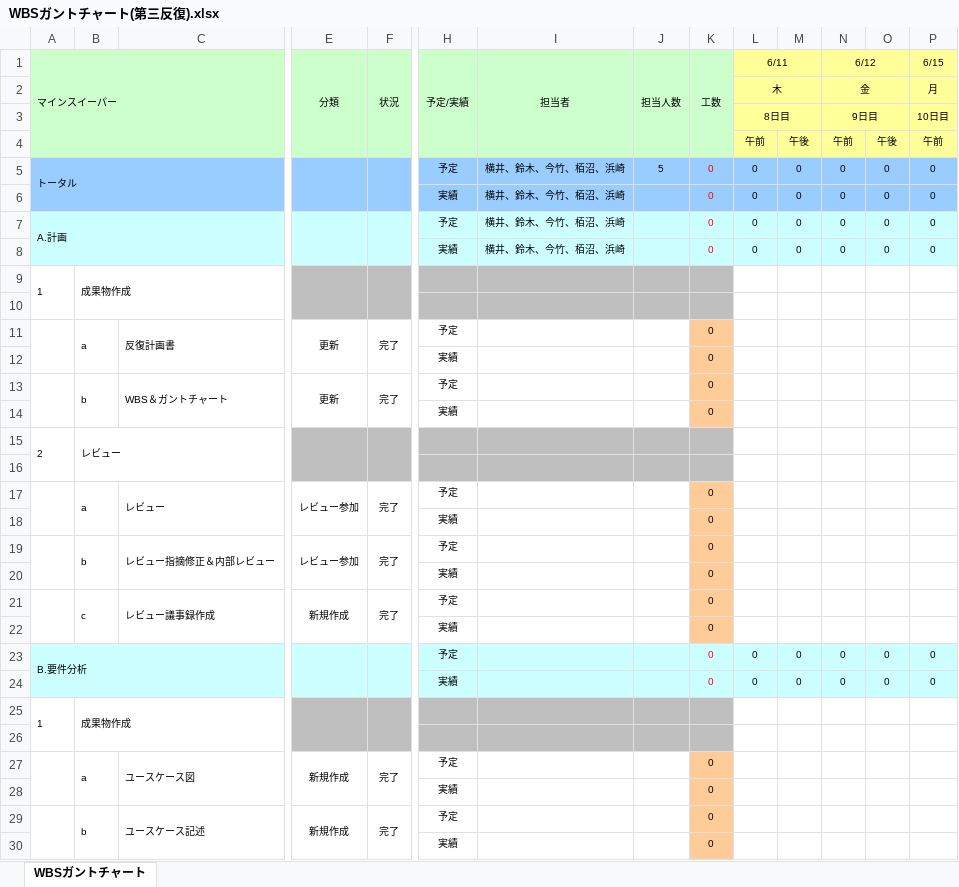
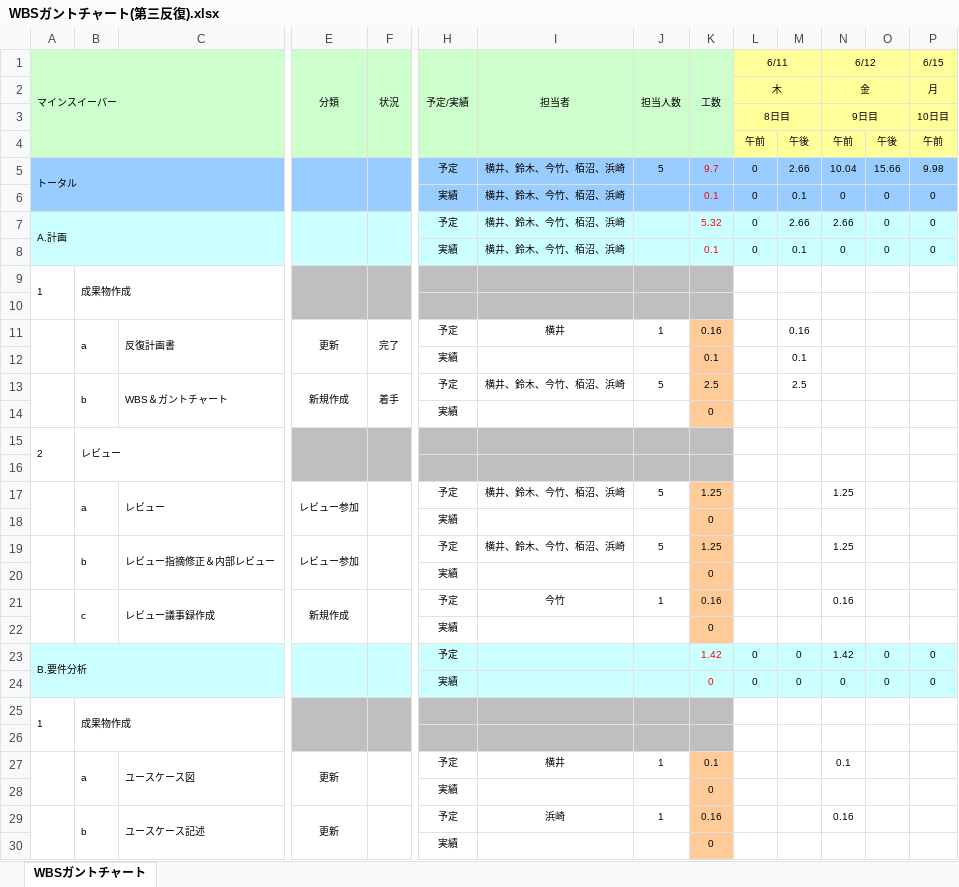
Before and after one commit to Yuma-Hamasaki/zero1_newProject, an Excel workbook: 00_mamagement/WBSガントチャート(第三反復).xlsx, sheet WBSガントチャート, drawn as a sheet; only a part is shown, gaps mark what is left out; values as stored, in another font and other column widths than the file's, no borders; charts and pictures and conditional formats not drawn; removed rows and columns are numbered as before the commit, all else as after; rows hold the shown columns only; the diff covers the shown part only; the diff names each change by its address in the sheet, - before the commit and + after, or states it on an @@ line.

```diff
--- a/00_mamagement/WBSガントチャート(第三反復).xlsx (sheet WBSガントチャート)
+++ b/00_mamagement/WBSガントチャート(第三反復).xlsx (sheet WBSガントチャート)
-K5 (工数): 0
+K5 (工数): 9.7
-M5: 0
+M5: 2.66
-N5 (6/12): 0
+N5 (6/12): 10.04
-O5: 0
+O5: 15.66
-P5 (6/15): 0
+P5 (6/15): 9.98
-K6 (工数): 0
+K6 (工数): 0.1
-M6: 0
+M6: 0.1
-K7 (工数): 0
+K7 (工数): 5.32
-M7: 0
+M7: 2.66
-N7 (6/12): 0
+N7 (6/12): 2.66
-K8 (工数): 0
+K8 (工数): 0.1
-M8: 0
+M8: 0.1
-I11 (担当者): (empty)
+I11 (担当者): 横井
-J11 (担当人数): (empty)
+J11 (担当人数): 1
-K11 (工数): 0
+K11 (工数): 0.16
-M11: (empty)
+M11: 0.16
@@ row 12 moved to row 34: 実績 @@
-row 13:  | b | WBS＆ガントチャート | 更新 | 完了 | 予定 |  |  | 0
+row 12:  |  |  |  |  | 実績 |  |  | 0.1 |  | 0.1
+row 13:  | b | WBS＆ガントチャート | 新規作成 | 着手 | 予定 | 横井、鈴木、今竹、栢沼、浜崎 | 5 | 2.5 |  | 2.5
-row 17:  | a | レビュー | レビュー参加 | 完了 | 予定 |  |  | 0
+row 17:  | a | レビュー | レビュー参加 |  | 予定 | 横井、鈴木、今竹、栢沼、浜崎 | 5 | 1.25 |  |  | 1.25
-row 19:  | b | レビュー指摘修正＆内部レビュー | レビュー参加 | 完了 | 予定 |  |  | 0
+row 19:  | b | レビュー指摘修正＆内部レビュー | レビュー参加 |  | 予定 | 横井、鈴木、今竹、栢沼、浜崎 | 5 | 1.25 |  |  | 1.25
-row 21:  | c | レビュー議事録作成 | 新規作成 | 完了 | 予定 |  |  | 0
+row 21:  | c | レビュー議事録作成 | 新規作成 |  | 予定 | 今竹 | 1 | 0.16 |  |  | 0.16
-K23 (工数): 0
+K23 (工数): 1.42
-N23 (6/12): 0
+N23 (6/12): 1.42
-row 27:  | a | ユースケース図 | 新規作成 | 完了 | 予定 |  |  | 0
+row 27:  | a | ユースケース図 | 更新 |  | 予定 | 横井 | 1 | 0.1 |  |  | 0.1
-row 29:  | b | ユースケース記述 | 新規作成 | 完了 | 予定 |  |  | 0
+row 29:  | b | ユースケース記述 | 更新 |  | 予定 | 浜崎 | 1 | 0.16 |  |  | 0.16
```
Also changed, not shown: 15 added rows, 24 removed rows, 4 moved rows, 54 edited cells, cell formats and merged cells elsewhere in this sheet, formulas that keep their value, 00_mamagement/反復計画書.xlsx.
